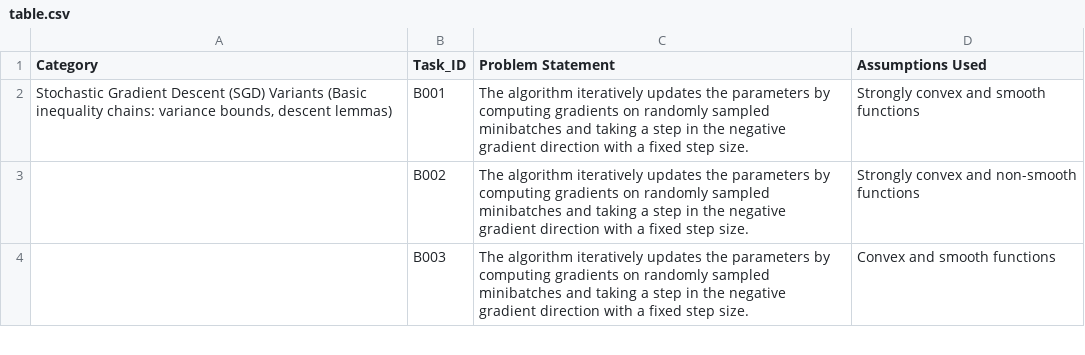
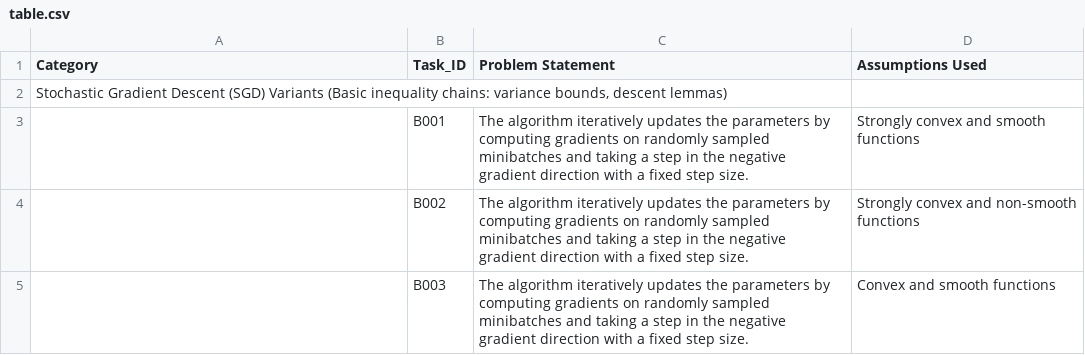
Before and after one commit to Varun-Gambhir/llm4oml-agent, a CSV file: table.csv, drawn as a sheet; only a part is shown.

```diff
--- a/table.csv
+++ b/table.csv
@@ -1,3 +1,4 @@
 Category,Task_ID,Problem Statement,Assumptions Used
-"Stochastic Gradient Descent (SGD) Variants (Basic inequality chains: variance bounds, descent lemmas)",B001,The algorithm iteratively updates the parameters by computing gradients on randomly sampled minibatches and taking a step in the negative gradient direction with a fixed step size.,Strongly convex and smooth functions
+"Stochastic Gradient Descent (SGD) Variants (Basic inequality chains: variance bounds, descent lemmas)"
+,B001,The algorithm iteratively updates the parameters by computing gradients on randomly sampled minibatches and taking a step in the negative gradient direction with a fixed step size.,Strongly convex and smooth functions
 ,B002,The algorithm iteratively updates the parameters by computing gradients on randomly sampled minibatches and taking a step in the negative gradient direction with a fixed step size.,Strongly convex and non-smooth functions
```
Also changed, not shown: 17 other files.
